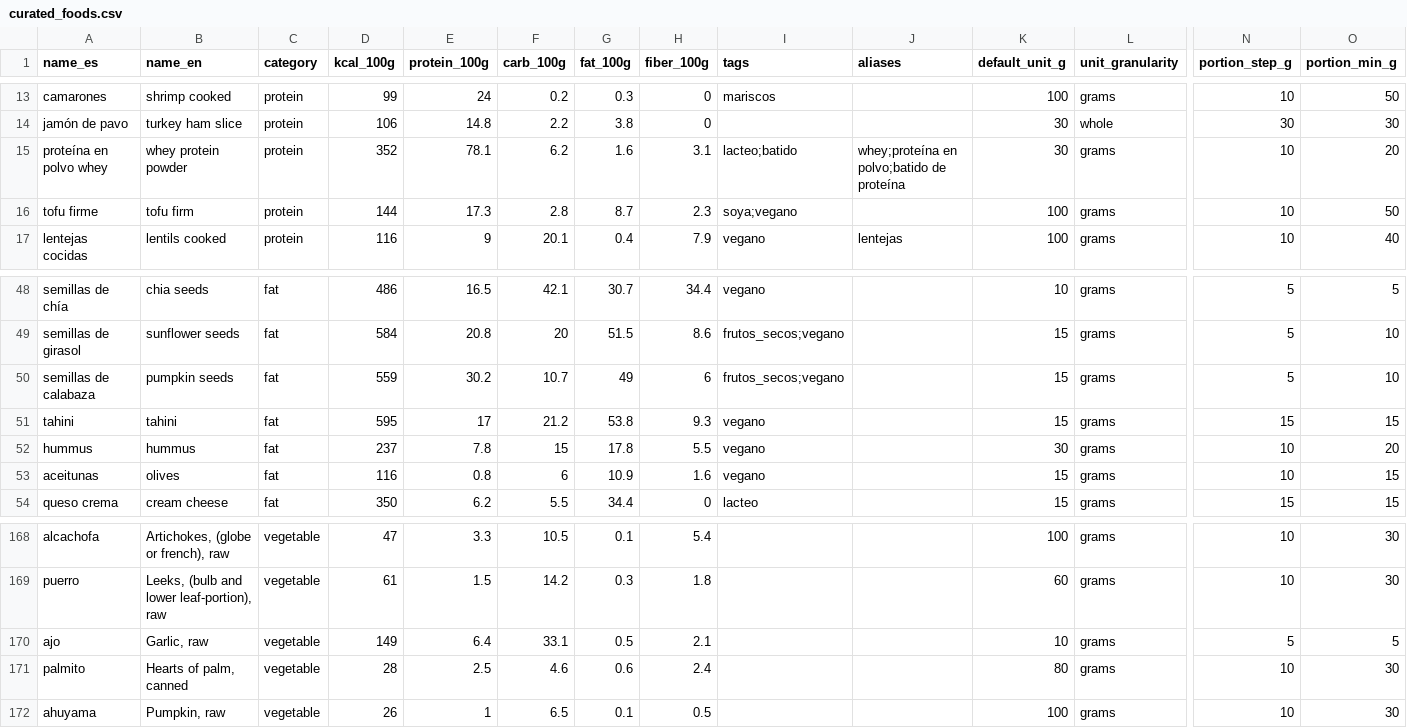
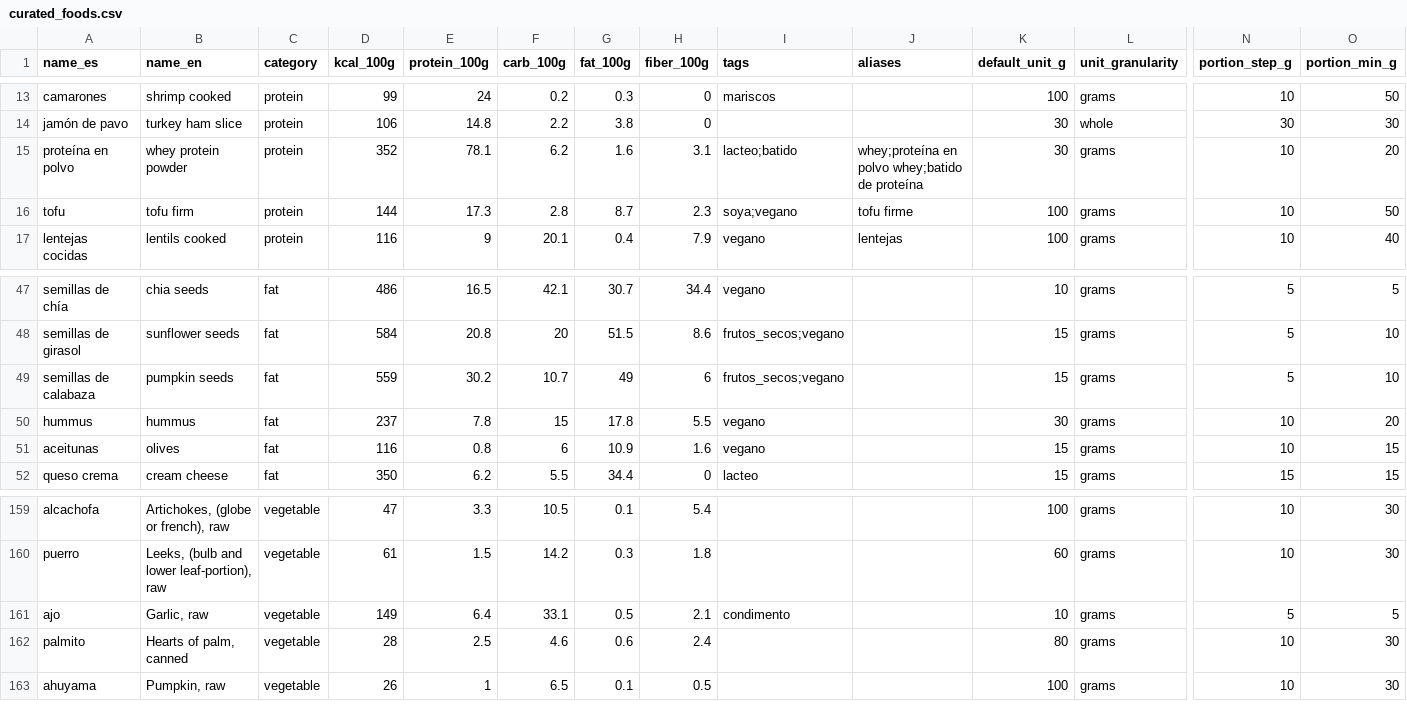
Before and after one commit to chrisusech/Nutriplan, a CSV file: data/foods/curated_foods.csv, drawn as a sheet; only a part is shown, gaps mark what is left out; removed rows and columns are numbered as before the commit, all else as after; rows hold the shown columns only; the diff covers the shown part only; the diff names each change by its address in the sheet, - before the commit and + after, or states it on an @@ line.

```diff
--- a/data/foods/curated_foods.csv
+++ b/data/foods/curated_foods.csv
-A15 (name_es): proteína en polvo whey
+A15 (name_es): proteína en polvo
-J15 (aliases): whey;proteína en polvo;batido de proteína
+J15 (aliases): whey;proteína en polvo whey;batido de proteína
-A16 (name_es): tofu firme
+A16 (name_es): tofu
-J16 (aliases): (empty)
+J16 (aliases): tofu firme
-row 51: tahini | tahini | fat | 595 | 17 | 21.2 | 53.8 | 9.3 | vegano |  | 15 | grams | 15 | 15
-I161 (tags): (empty)
+I161 (tags): condimento
```
Also changed, not shown: 1 added row, 9 removed rows and 3 edited cells elsewhere in this file, 41 other files.
